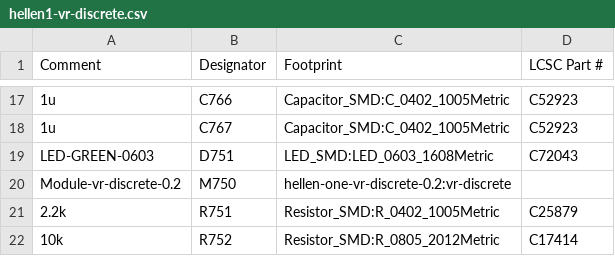
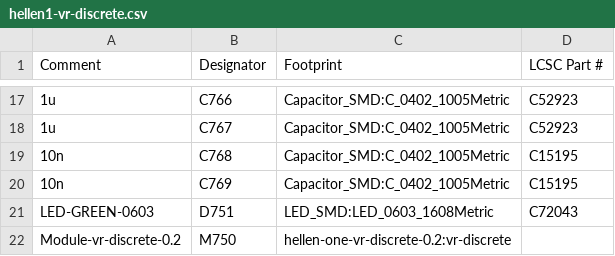
Before and after one commit to andreika-git/hellen-one, a CSV file: kicad/modules/hellen1-vr-discrete/gerber/hellen1-vr-discrete.csv, drawn as a sheet; only a part is shown, gaps mark what is left out; the shorter side is filled out with more unchanged rows.

```diff
--- a/kicad/modules/hellen1-vr-discrete/gerber/hellen1-vr-discrete.csv
+++ b/kicad/modules/hellen1-vr-discrete/gerber/hellen1-vr-discrete.csv
@@ -18,2 +18,4 @@
 "1u","C767","Capacitor_SMD:C_0402_1005Metric","C52923"
+"10n","C768","Capacitor_SMD:C_0402_1005Metric","C15195"
+"10n","C769","Capacitor_SMD:C_0402_1005Metric","C15195"
 "LED-GREEN-0603","D751","LED_SMD:LED_0603_1608Metric","C72043"
```
Also changed, not shown: kicad/modules/hellen1-vr-discrete/gerber/hellen1-vr-discrete-all-pos.csv, 20 other files.
